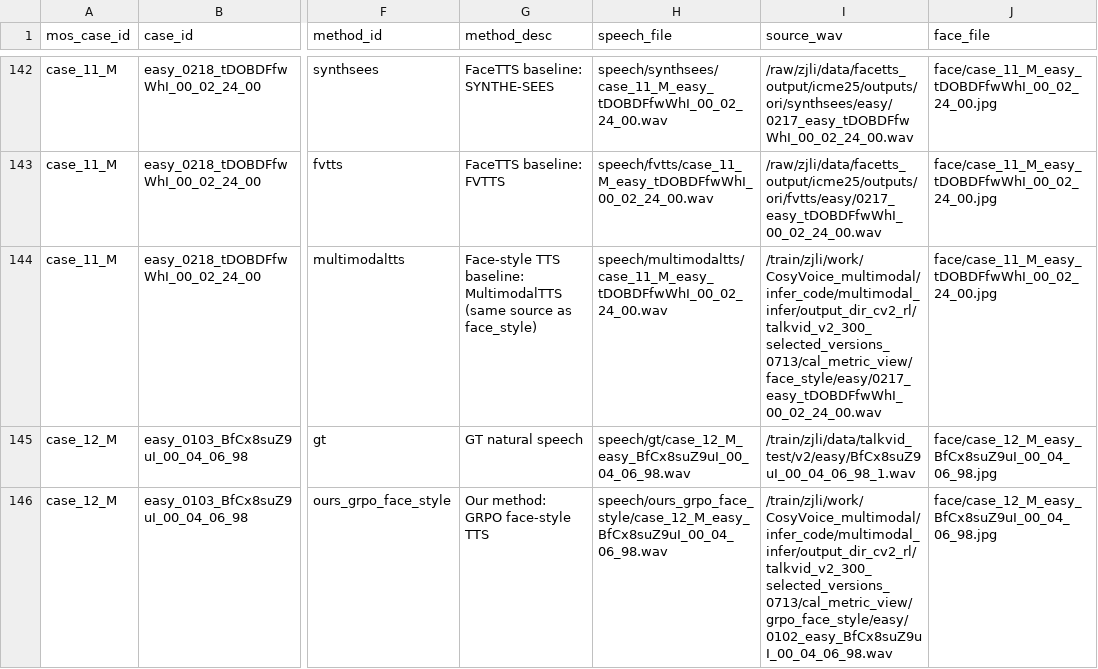
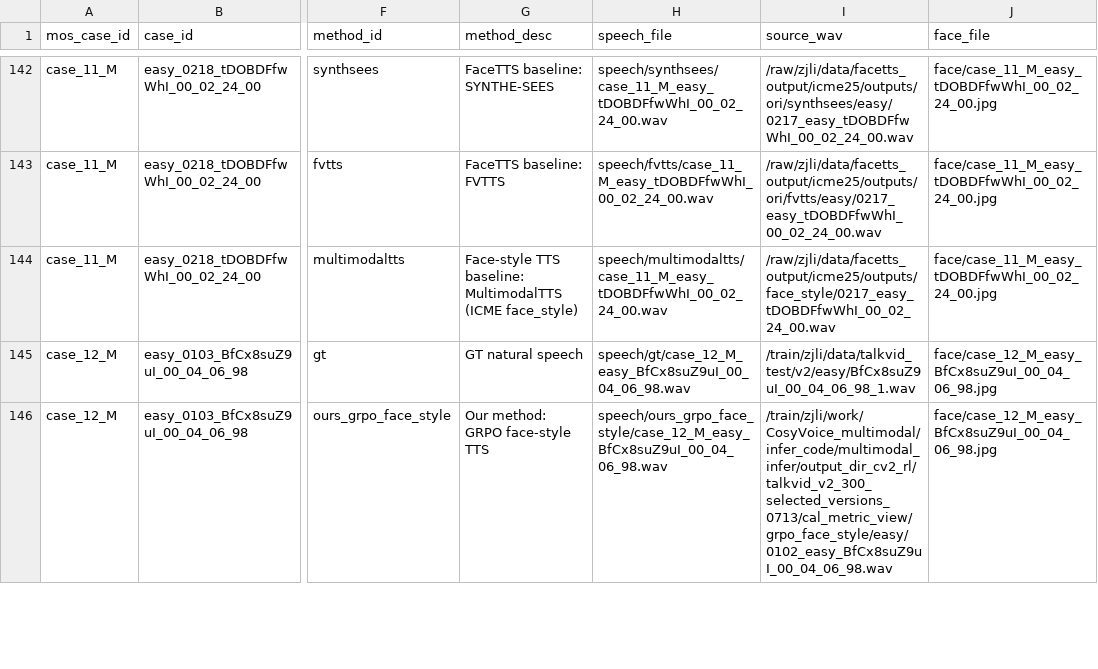
Before and after one commit to Value-Jack/mos_all, a CSV file: cv_grpo/mos_20_m10_f10_ordered_0714/speech_manifest.csv, drawn as a sheet; only a part is shown, gaps mark what is left out; the diff covers the shown part only; the diff names each change by its address in the sheet, - before the commit and + after, or states it on an @@ line.

Commit message:
Use ICME face_style audio for multimodaltts

```diff
--- a/cv_grpo/mos_20_m10_f10_ordered_0714/speech_manifest.csv
+++ b/cv_grpo/mos_20_m10_f10_ordered_0714/speech_manifest.csv
-G144 (method_desc): …baseline: MultimodalTTS (same source as face_style)
+G144 (method_desc): …baseline: MultimodalTTS (ICME face_style)
-I144 (source_wav): /train/zjli/work/CosyVoice_multimodal/infer_code/multimodal_infer/output_dir_cv2_rl/talkvid_v2_300_selected_versions_0713/cal_metric_view/face_style/easy/0217_easy_tDOBDFfwWhI_00_02_24_00.wav
+I144 (source_wav): /raw/zjli/data/facetts_output/icme25/outputs/face_style/0217_easy_tDOBDFfwWhI_00_02_24_00.wav
```
Also changed, not shown: 38 edited cells elsewhere in this file, cv_grpo/mos_20_m10_f10_ordered_0714/methods.csv, 24 other files.
